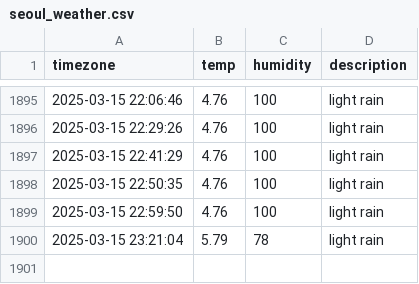
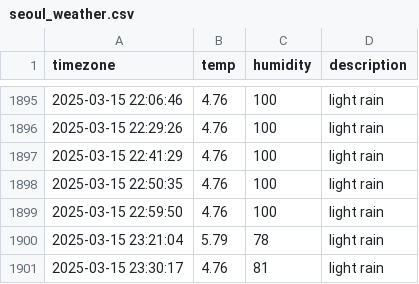
Before and after one commit to YooJinmo/seoul_weather, a CSV file: seoul_weather.csv, drawn as a sheet; only a part is shown, gaps mark what is left out.

```diff
--- a/seoul_weather.csv
+++ b/seoul_weather.csv
@@ -1900 +1900,2 @@ timezone,temp,humidity,description
 2025-03-15 23:21:04,5.79,78,light rain
+2025-03-15 23:30:17,4.76,81,light rain
```
